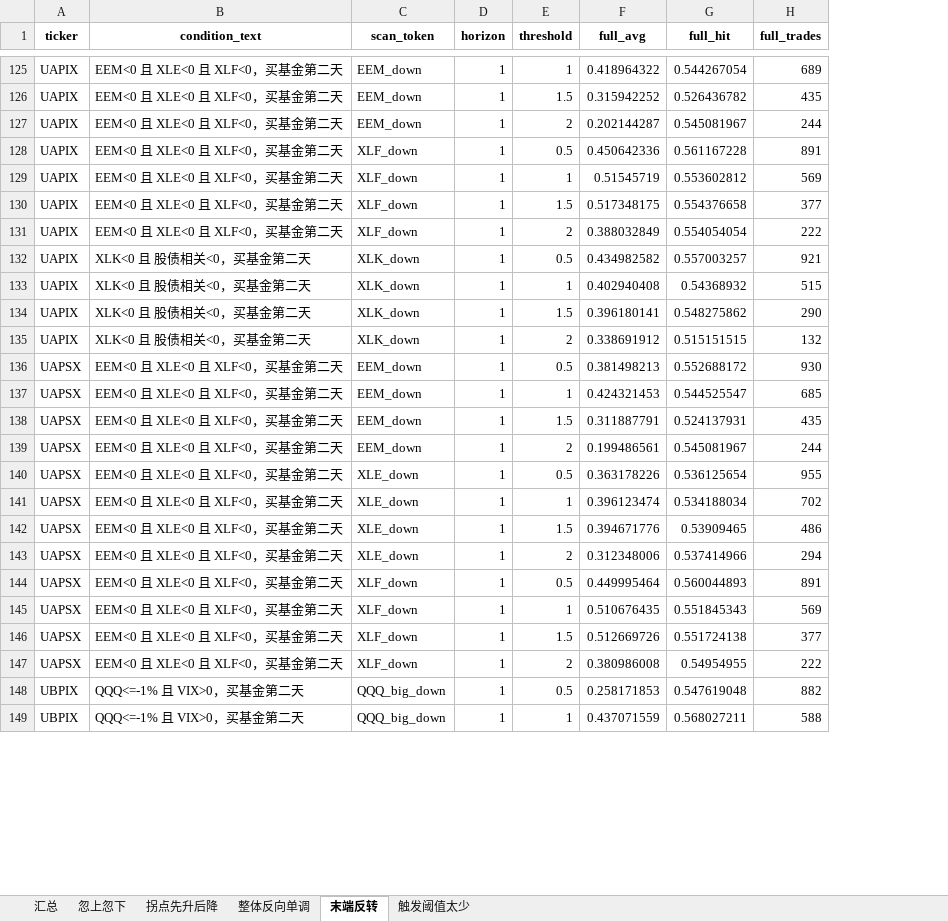
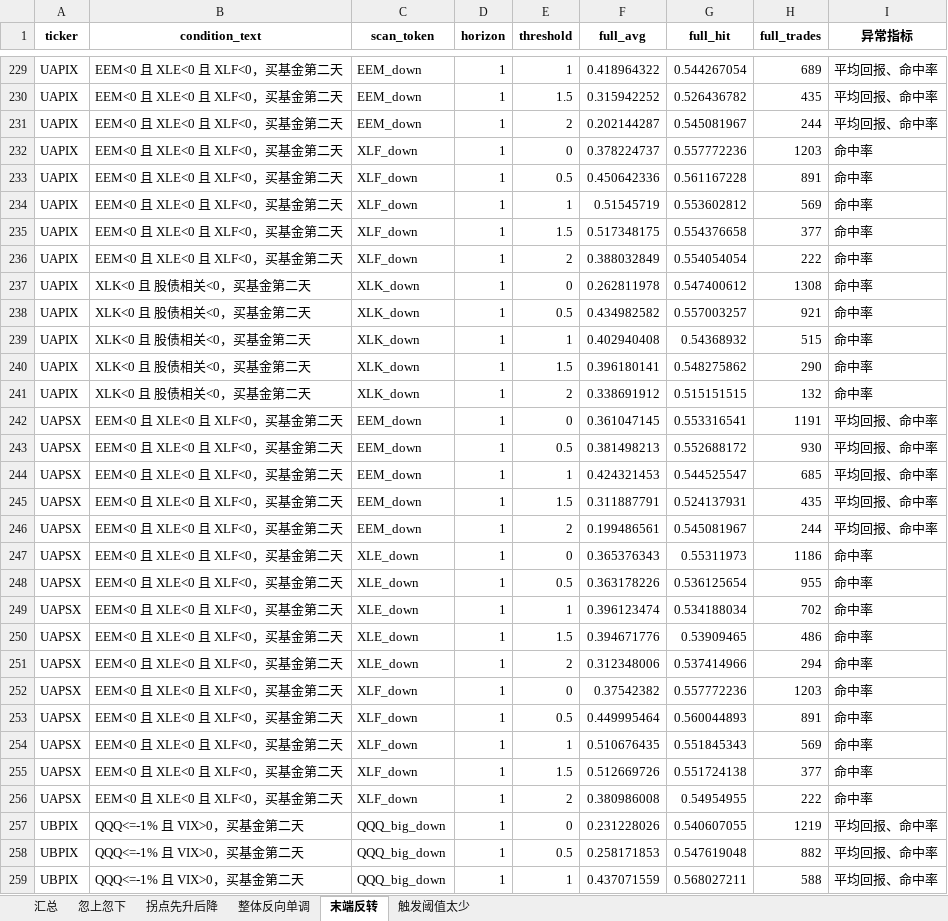
Before and after one commit to iqila0629-gif/ETFs, an Excel workbook: 04_结果/v4_中间结果/v4_稳健性分析/v4_strategy_direction_categories.xlsx, sheet 末端反转, drawn as a sheet; only a part is shown, gaps mark what is left out; values as stored, in another font and other column widths than the file's, no borders; the diff covers the shown part only; the diff names each change by its address in the sheet, - before the commit and + after, or states it on an @@ line.

Commit message:
feat: include zero threshold in scan and add abnormal metric column to category xlsx

```diff
--- a/04_结果/v4_中间结果/v4_稳健性分析/v4_strategy_direction_categories.xlsx (sheet 末端反转)
+++ b/04_结果/v4_中间结果/v4_稳健性分析/v4_strategy_direction_categories.xlsx (sheet 末端反转)
+column I (异常指标), rows 229-231: all 平均回报、命中率; rows 233-236: all 命中率; rows 238-241: all 命中率; rows 243-246: all 平均回报、命中率; rows 248-251: all 命中率; rows 253-256: all 命中率; rows 258-259: 平均回报、命中率 | 平均回报、命中率
+row 232: UAPIX | EEM<0 且 XLE<0 且 XLF<0，买基金第二天 | XLF_down | 1 | 0 | 0.378224737 | 0.557772236 | 1203 | 命中率
+row 237: UAPIX | XLK<0 且 股债相关<0，买基金第二天 | XLK_down | 1 | 0 | 0.262811978 | 0.547400612 | 1308 | 命中率
+row 242: UAPSX | EEM<0 且 XLE<0 且 XLF<0，买基金第二天 | EEM_down | 1 | 0 | 0.361047145 | 0.553316541 | 1191 | 平均回报、命中率
+row 247: UAPSX | EEM<0 且 XLE<0 且 XLF<0，买基金第二天 | XLE_down | 1 | 0 | 0.365376343 | 0.55311973 | 1186 | 命中率
+row 252: UAPSX | EEM<0 且 XLE<0 且 XLF<0，买基金第二天 | XLF_down | 1 | 0 | 0.37542382 | 0.557772236 | 1203 | 命中率
+row 257: UBPIX | QQQ<=-1% 且 VIX>0，买基金第二天 | QQQ_big_down | 1 | 0 | 0.231228026 | 0.540607055 | 1219 | 平均回报、命中率
```
Also changed, not shown: 178 added rows, 38 removed rows and 64 edited cells elsewhere in this sheet, sheet 汇总, sheet 触发阈值太少, sheet 忽上忽下, sheet 整体反向单调, sheet 拐点先升后降, 11 other files.
